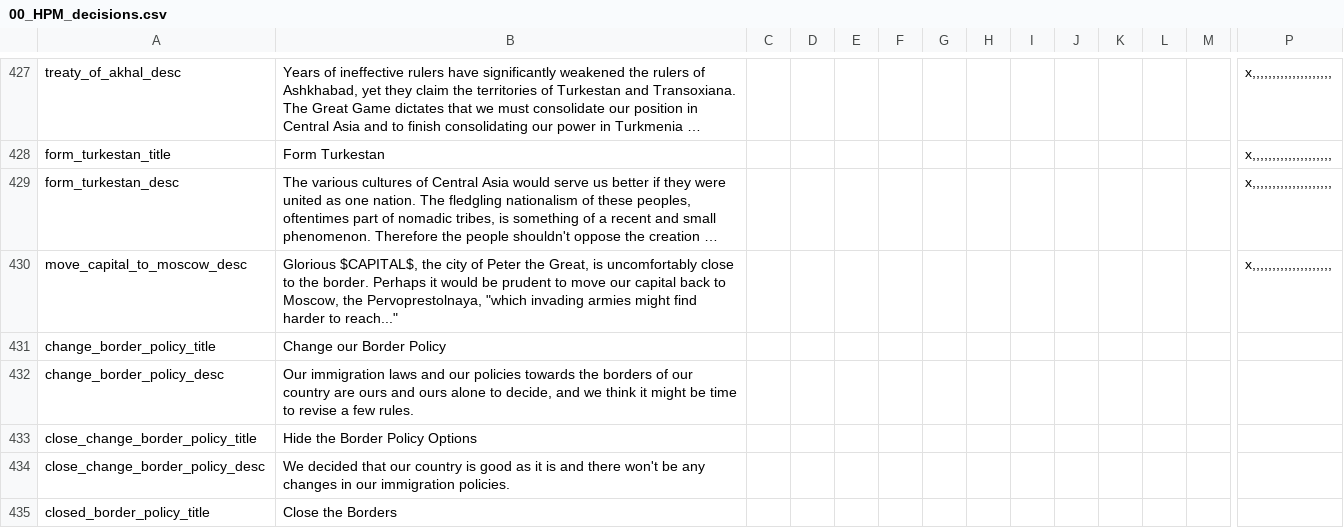
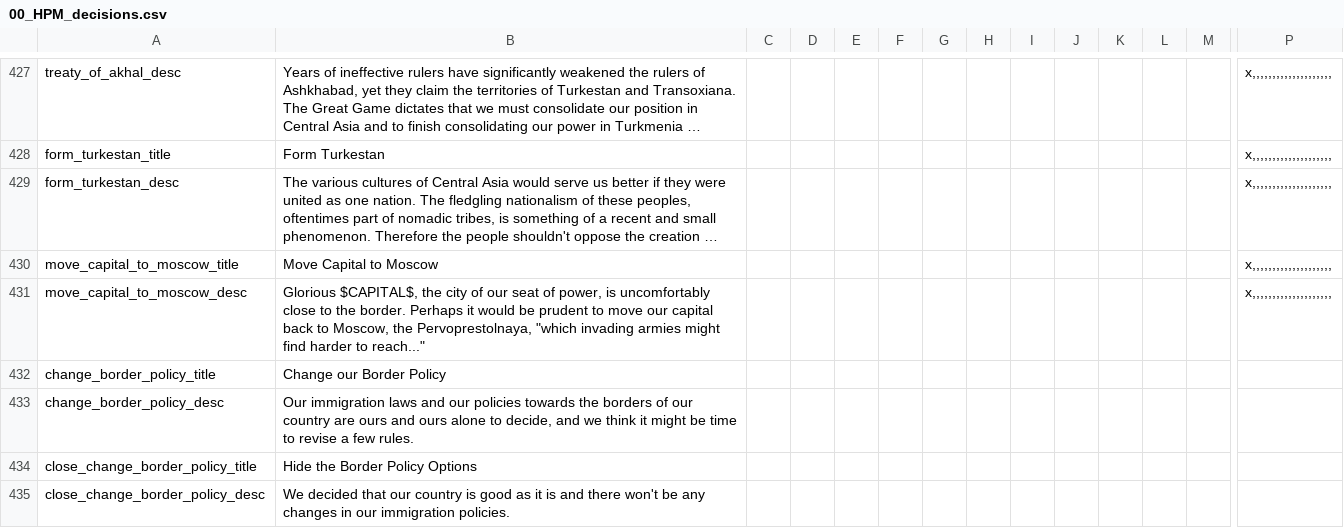
Before and after one commit to Destaro/TNS, a CSV file: struggle/localisation/00_HPM_decisions.csv, drawn as a sheet; only a part is shown, gaps mark what is left out; the shorter side is filled out with more unchanged rows; long unchanged cells end in …; addresses are those after the commit; rows hold the shown columns only; the diff names each change by its address in the sheet, - before the commit and + after, or states it on an @@ line.

Commit message:
Update 00_HPM_decisions.csv

```diff
--- a/struggle/localisation/00_HPM_decisions.csv
+++ b/struggle/localisation/00_HPM_decisions.csv
+row 430: move_capital_to_moscow_title | Move Capital to Moscow |  |  |  |  |  |  |  |  |  |  |  | x,,,,,,,,,,,,,,,,,,,,
-B431: …city of Peter the Great, is uncomfortably…
+B431: …city of our seat of power, is uncomfortably…
```
